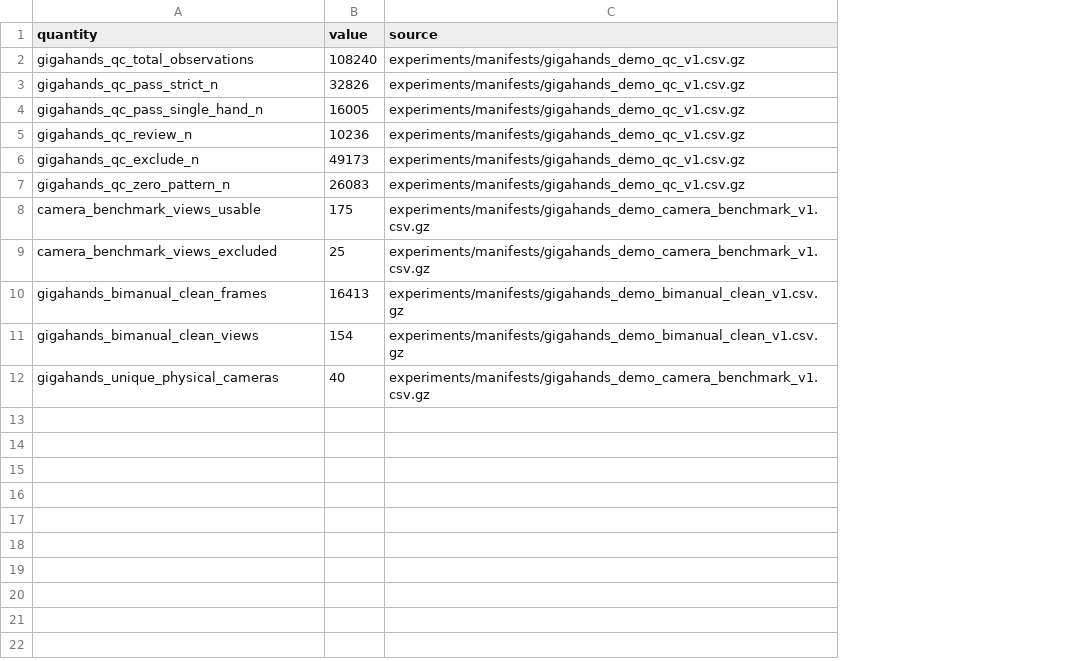
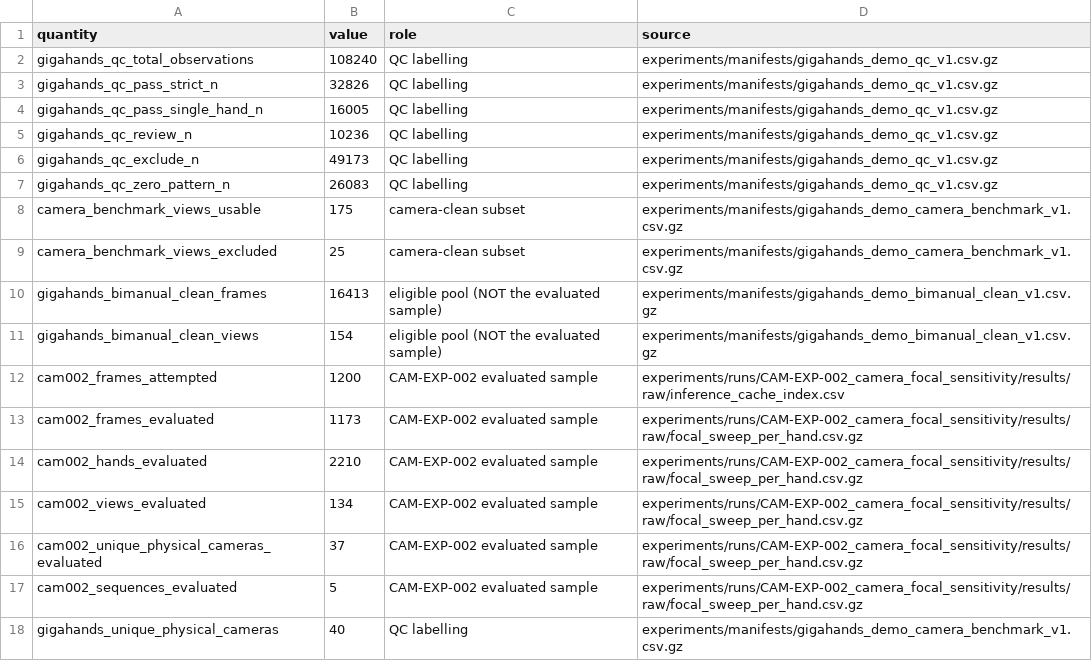
Before and after one commit to SKHU-AI-Projects-Archive/2026-2-Capstone-T02-calib-free-hands, a CSV file: experiments/report_prep/progress_report_v1/figures/main/data/Fig03.csv, drawn as a sheet; the diff names each change by its address in the sheet, - before the commit and + after, or states it on an @@ line.

```diff
--- a/experiments/report_prep/progress_report_v1/figures/main/data/Fig03.csv
+++ b/experiments/report_prep/progress_report_v1/figures/main/data/Fig03.csv
+column C (role), rows 2-11: QC labelling | QC labelling | QC labelling | QC labelling | QC labelling | QC labelling | camera-clean subset | camera-clean subset | eligible pool (NOT the evaluated sample) | eligible pool (NOT the evaluated sample); row 18: QC labelling
+row 12: cam002_frames_attempted | 1200 | CAM-EXP-002 evaluated sample | experiments/runs/CAM-EXP-002_camera_focal_sensitivity/results/raw/inference_cache_index.csv
+row 13: cam002_frames_evaluated | 1173 | CAM-EXP-002 evaluated sample | experiments/runs/CAM-EXP-002_camera_focal_sensitivity/results/raw/focal_sweep_per_hand.csv.gz
+row 14: cam002_hands_evaluated | 2210 | CAM-EXP-002 evaluated sample | experiments/runs/CAM-EXP-002_camera_focal_sensitivity/results/raw/focal_sweep_per_hand.csv.gz
+row 15: cam002_views_evaluated | 134 | CAM-EXP-002 evaluated sample | experiments/runs/CAM-EXP-002_camera_focal_sensitivity/results/raw/focal_sweep_per_hand.csv.gz
+row 16: cam002_unique_physical_cameras_evaluated | 37 | CAM-EXP-002 evaluated sample | experiments/runs/CAM-EXP-002_camera_focal_sensitivity/results/raw/focal_sweep_per_hand.csv.gz
+row 17: cam002_sequences_evaluated | 5 | CAM-EXP-002 evaluated sample | experiments/runs/CAM-EXP-002_camera_focal_sensitivity/results/raw/focal_sweep_per_hand.csv.gz
```
Also changed, not shown: experiments/report_prep/progress_report_v1/figures/main/data/Fig04.csv, experiments/report_prep/progress_report_v1/tables/common_evaluation_principles.csv, 29 other files.
